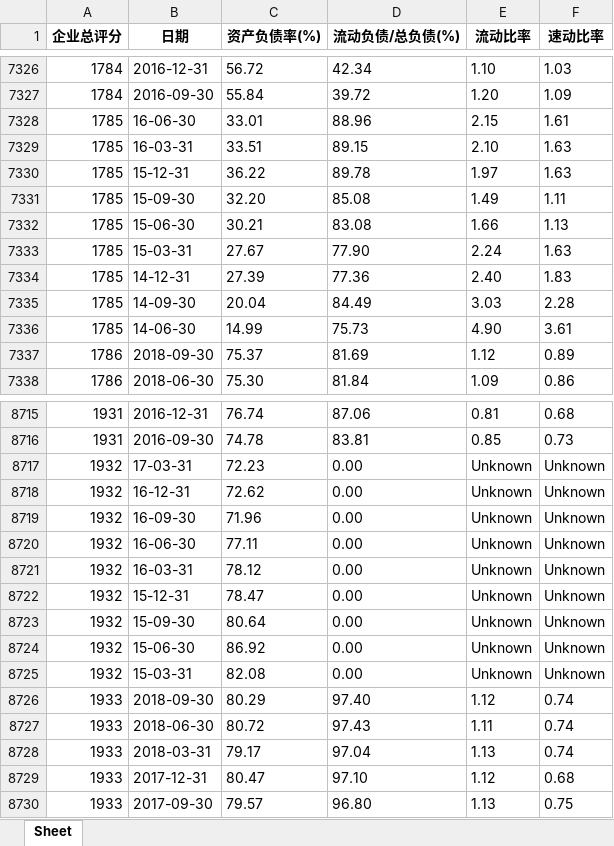
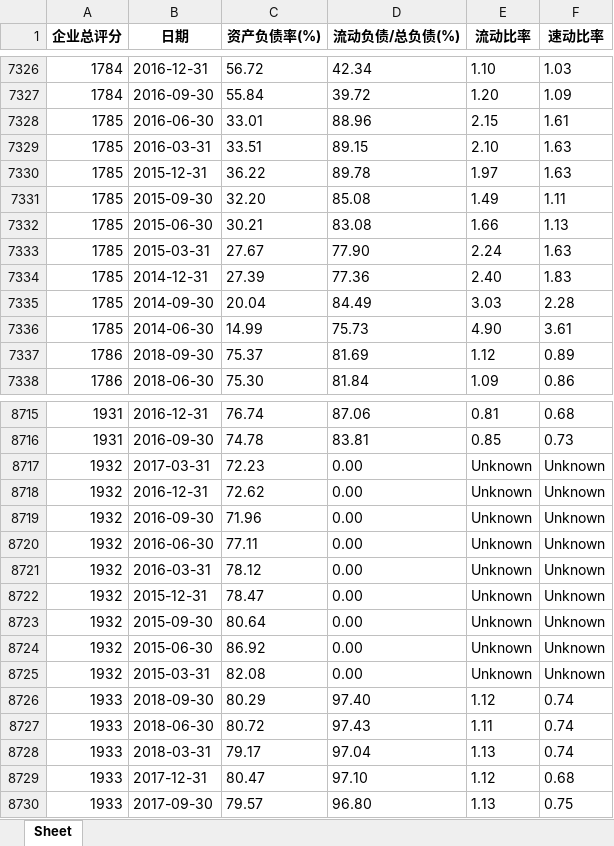
Before and after one commit to BarryZM/BFSUIEEEISIWorldCup, an Excel workbook: data/processed_data/clean_data_temp/上市信息财务信息-财务风险指标.xlsx, sheet Sheet, drawn as a sheet; only a part is shown, gaps mark what is left out; values as stored, in another font and other column widths than the file's, no borders; the diff covers the shown part only; the diff names each change by its address in the sheet, - before the commit and + after, or states it on an @@ line.

```diff
--- a/data/processed_data/clean_data_temp/上市信息财务信息-财务风险指标.xlsx (sheet Sheet)
+++ b/data/processed_data/clean_data_temp/上市信息财务信息-财务风险指标.xlsx (sheet Sheet)
-B7328 (日期): 16-06-30
+B7328 (日期): 2016-06-30
-B7329 (日期): 16-03-31
+B7329 (日期): 2016-03-31
-B7330 (日期): 15-12-31
+B7330 (日期): 2015-12-31
-B7331 (日期): 15-09-30
+B7331 (日期): 2015-09-30
-B7332 (日期): 15-06-30
+B7332 (日期): 2015-06-30
-B7333 (日期): 15-03-31
+B7333 (日期): 2015-03-31
-B7334 (日期): 14-12-31
+B7334 (日期): 2014-12-31
-B7335 (日期): 14-09-30
+B7335 (日期): 2014-09-30
-B7336 (日期): 14-06-30
+B7336 (日期): 2014-06-30
-B8717 (日期): 17-03-31
+B8717 (日期): 2017-03-31
-B8718 (日期): 16-12-31
+B8718 (日期): 2016-12-31
-B8719 (日期): 16-09-30
+B8719 (日期): 2016-09-30
-B8720 (日期): 16-06-30
+B8720 (日期): 2016-06-30
-B8721 (日期): 16-03-31
+B8721 (日期): 2016-03-31
-B8722 (日期): 15-12-31
+B8722 (日期): 2015-12-31
-B8723 (日期): 15-09-30
+B8723 (日期): 2015-09-30
-B8724 (日期): 15-06-30
+B8724 (日期): 2015-06-30
-B8725 (日期): 15-03-31
+B8725 (日期): 2015-03-31
```
Also changed, not shown: 18 edited cells elsewhere in this sheet, 7 other files.
